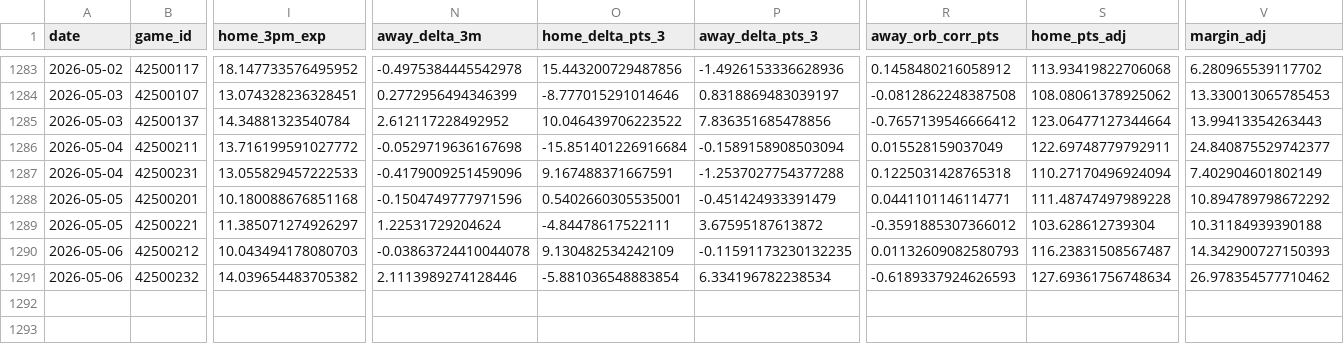
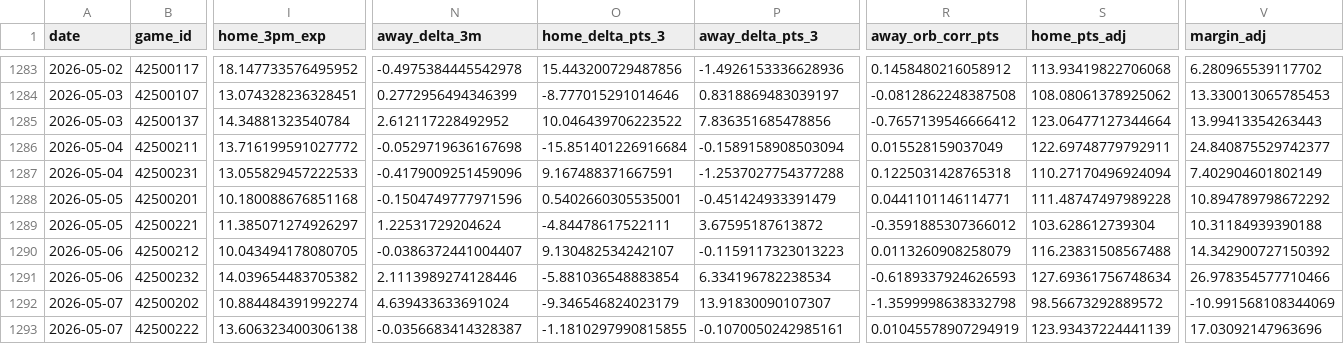
Before and after one commit to entropyisrude/nba-luck-adjustment, a CSV file: data/adjusted_games.csv, drawn as a sheet; only a part is shown, gaps mark what is left out; rows hold the shown columns only; the diff names each change by its address in the sheet, - before the commit and + after, or states it on an @@ line.

```diff
--- a/data/adjusted_games.csv
+++ b/data/adjusted_games.csv
-I1290 (home_3pm_exp): 10.043494178080703
+I1290 (home_3pm_exp): 10.043494178080705
-N1290 (away_delta_3m): -0.03863724410044078
+N1290 (away_delta_3m): -0.0386372441004407
-O1290 (home_delta_pts_3): 9.130482534242109
+O1290 (home_delta_pts_3): 9.130482534242107
-P1290 (away_delta_pts_3): -0.11591173230132235
+P1290 (away_delta_pts_3): -0.1159117323013223
-R1290 (away_orb_corr_pts): 0.01132609082580793
+R1290 (away_orb_corr_pts): 0.0113260908258079
-S1290 (home_pts_adj): 116.23831508567487
+S1290 (home_pts_adj): 116.23831508567488
-V1290 (margin_adj): 14.342900727150393
+V1290 (margin_adj): 14.342900727150392
-V1291 (margin_adj): 26.978354577710462
+V1291 (margin_adj): 26.978354577710466
+row 1292: 2026-05-07 | 42500202 | 10.884484391992274 | 4.639433633691024 | -9.346546824023179 | 13.91830090107307 | -1.3599998638332798 | 98.56673292889572 | -10.991568108344069
+row 1293: 2026-05-07 | 42500222 | 13.606323400306138 | -0.0356683414328387 | -1.1810297990815855 | -0.1070050242985161 | 0.01045578907294919 | 123.93437224441139 | 17.03092147963696
```
Also changed, not shown: 2 other files.
